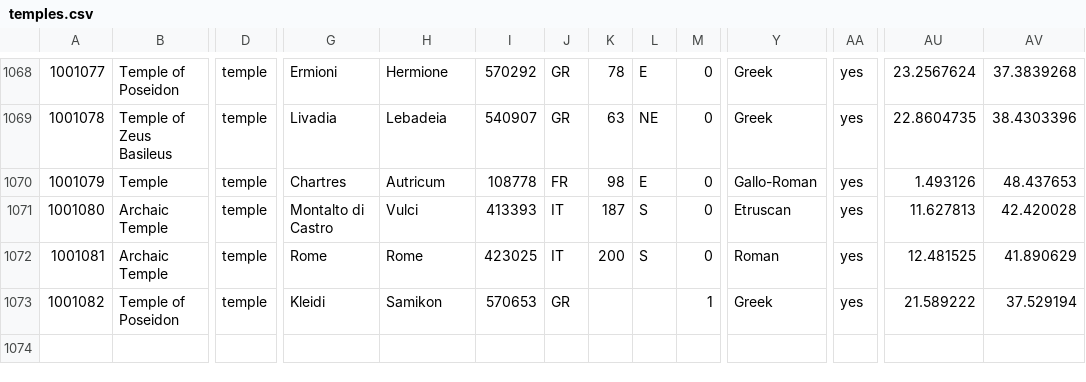
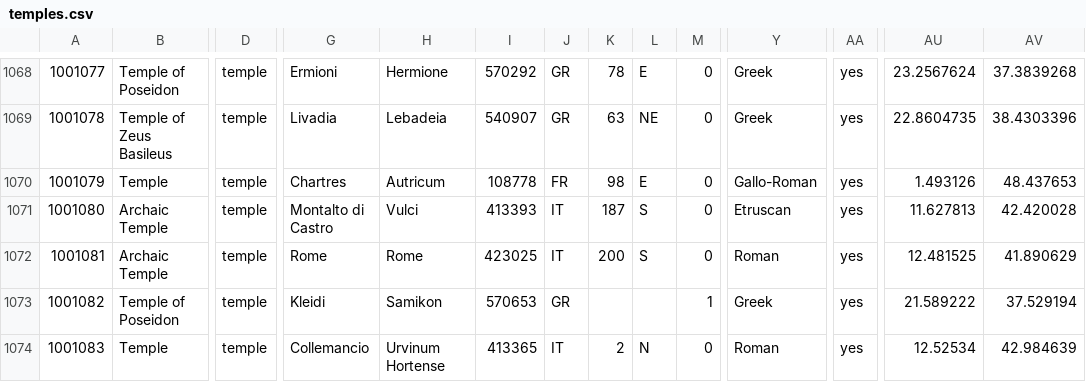
Before and after one commit to Jmuccigr/temples, a CSV file: temples.csv, drawn as a sheet; only a part is shown, gaps mark what is left out; rows hold the shown columns only; the diff names each change by its address in the sheet, - before the commit and + after, or states it on an @@ line.

Commit message:
Urvinum Hortense

```diff
--- a/temples.csv
+++ b/temples.csv
+row 1074: 1001083 | Temple | temple | Collemancio | Urvinum Hortense | 413365 | IT | 2 | N | 0 | Roman | yes | 12.52534 | 42.984639
```
Also changed, not shown: sheet.csv, 4 other files.
